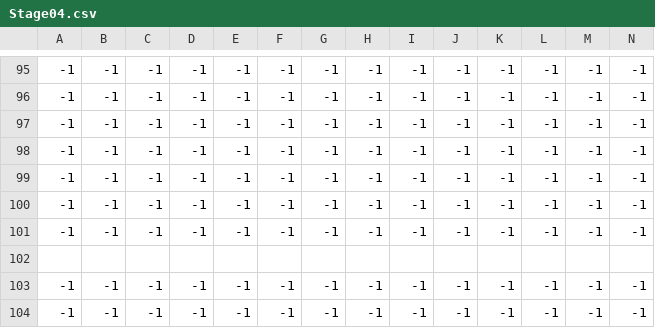
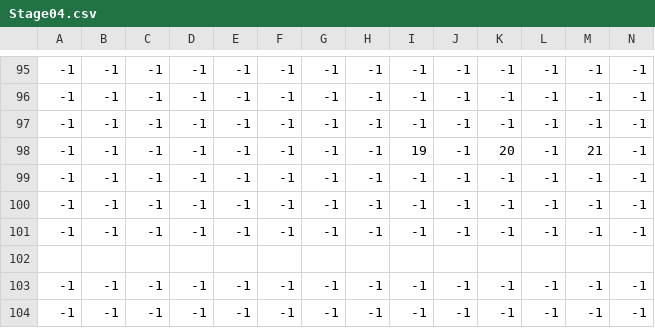
Before and after one commit to A23036/MagicalCleaning, a CSV file: BasePrj/data/Stage04.csv, drawn as a sheet; only a part is shown, gaps mark what is left out; removed rows and columns are numbered as before the commit, all else as after; rows hold the shown columns only; the diff names each change by its address in the sheet, - before the commit and + after, or states it on an @@ line.

```diff
--- a/BasePrj/data/Stage04.csv
+++ b/BasePrj/data/Stage04.csv
+row 98: -1 | -1 | -1 | -1 | -1 | -1 | -1 | -1 | 19 | -1 | 20 | -1 | 21 | -1
-row 99: -1 | -1 | -1 | -1 | -1 | -1 | -1 | -1 | -1 | -1 | -1 | -1 | -1 | -1
```
Also changed, not shown: BasePrj/data/Stage03.csv, 30 other files.
